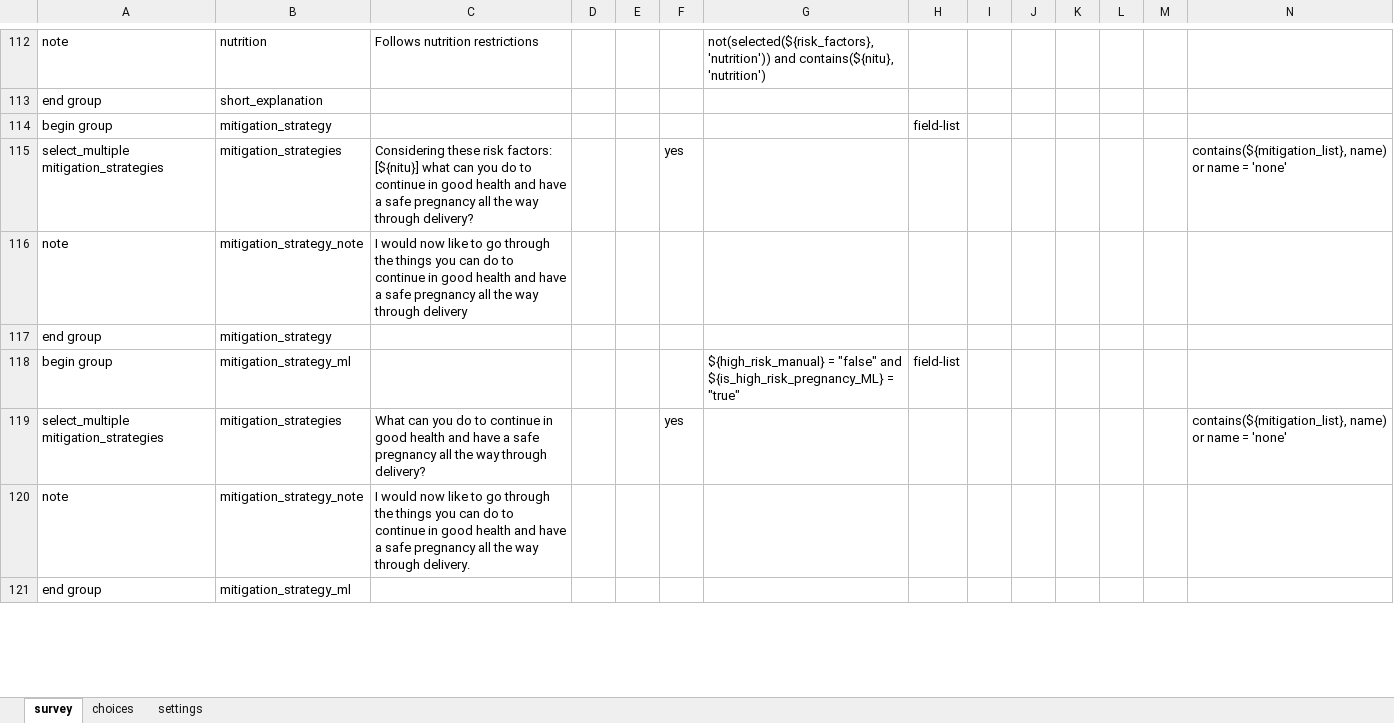
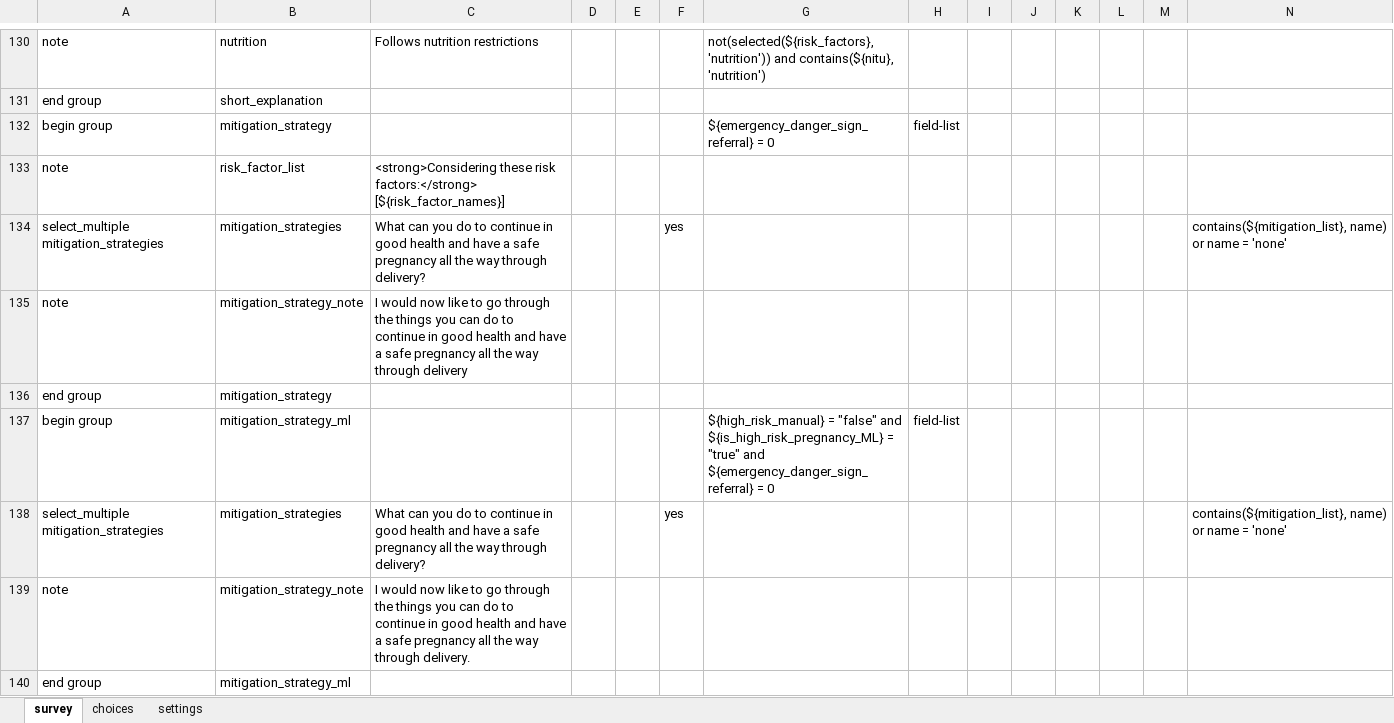
Before and after one commit to sookwalinga/cht-core, an Excel workbook: forms/app/pregnancy_counselling.xlsx, sheet survey, drawn as a sheet; only a part is shown, gaps mark what is left out; values as stored, in another font and other column widths than the file's, no borders; addresses are those after the commit; rows hold the shown columns only; ↵ is a line break in a cell; the diff covers the shown part only; the diff names each change by its address in the sheet, - before the commit and + after, or states it on an @@ line.

```diff
--- a/forms/app/pregnancy_counselling.xlsx (sheet survey)
+++ b/forms/app/pregnancy_counselling.xlsx (sheet survey)
-G132: (empty)
+G132: ${emergency_danger_sign_referral} = 0
+row 133: note | risk_factor_list | <strong>Considering these risk factors:</strong> ↵ [${risk_factor_names}]
-C134: Considering these risk factors: [${nitu}] what can you…
+C134: What can you…
-G137: …= "true"
+G137: …= "true" and ${emergency_danger_sign_referral} = 0
```
Also changed, not shown: 28 added rows and 9 edited cells elsewhere in this sheet, sheet choices, forms/app/pregnancy.xlsx, 4 other files.
